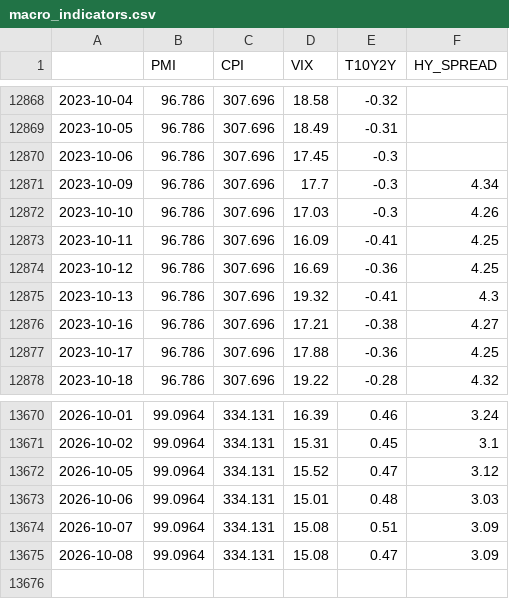
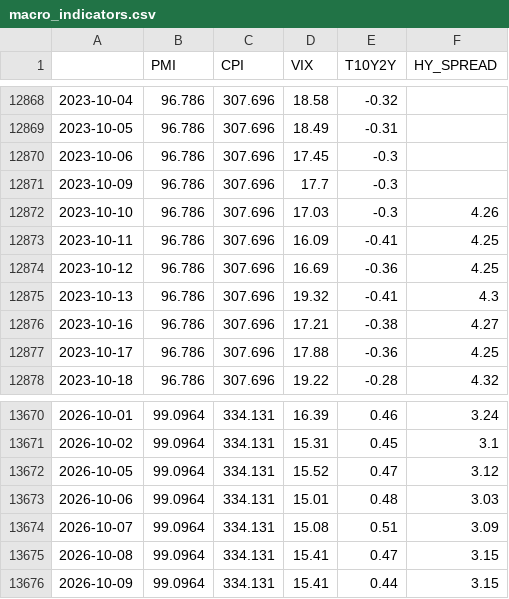
Before and after one commit to Edu-Moreira/Elros, a CSV file: QuantSystem_V2/output/macro_indicators.csv, drawn as a sheet; only a part is shown, gaps mark what is left out.

```diff
--- a/QuantSystem_V2/output/macro_indicators.csv
+++ b/QuantSystem_V2/output/macro_indicators.csv
@@ -12870,3 +12870,3 @@
 2023-10-06,96.786,307.696,17.45,-0.3,
-2023-10-09,96.786,307.696,17.7,-0.3,4.34
+2023-10-09,96.786,307.696,17.7,-0.3,
 2023-10-10,96.786,307.696,17.03,-0.3,4.26
@@ -13674,2 +13674,3 @@
 2026-10-07,99.0964,334.131,15.08,0.51,3.09
-2026-10-08,99.0964,334.131,15.08,0.47,3.09
+2026-10-08,99.0964,334.131,15.41,0.47,3.15
+2026-10-09,99.0964,334.131,15.41,0.44,3.15
```
Also changed, not shown: QuantSystem_V2/output/br_data.csv, quant-vercel/public/data/macro_v2_nav.csv, 3 other files.
